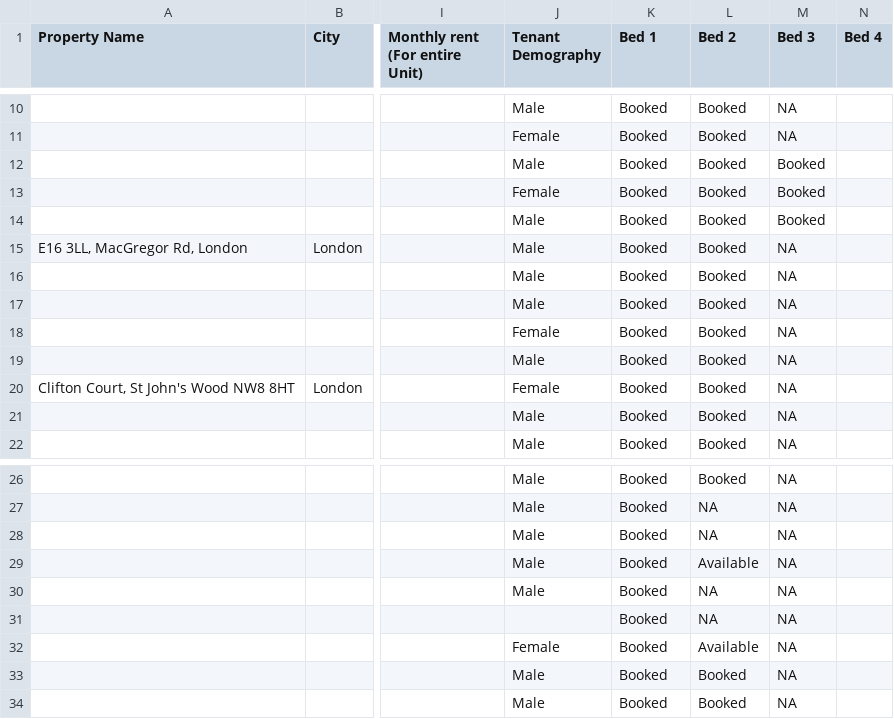
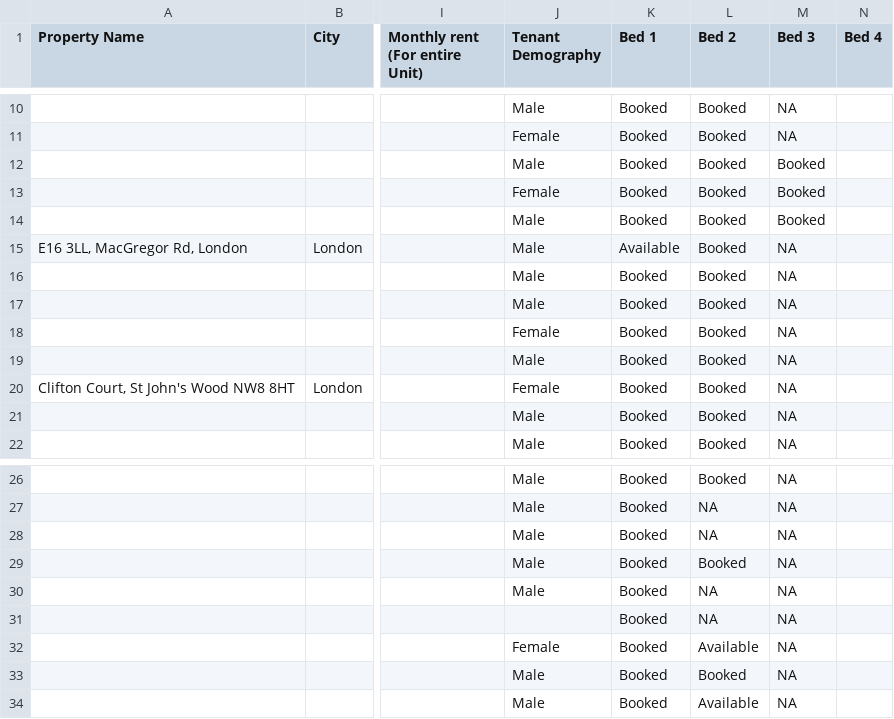
Before and after one commit to shayshankr/acomodo-map, a CSV file: data/portfolio-london.csv, drawn as a sheet; only a part is shown, gaps mark what is left out; the diff names each change by its address in the sheet, - before the commit and + after, or states it on an @@ line.

```diff
--- a/data/portfolio-london.csv
+++ b/data/portfolio-london.csv
-K15 (Bed 1): Booked
+K15 (Bed 1): Available
-L29 (Bed 2): Available
+L29 (Bed 2): Booked
-L34 (Bed 2): Booked
+L34 (Bed 2): Available
```
Also changed, not shown: 1 other file.
